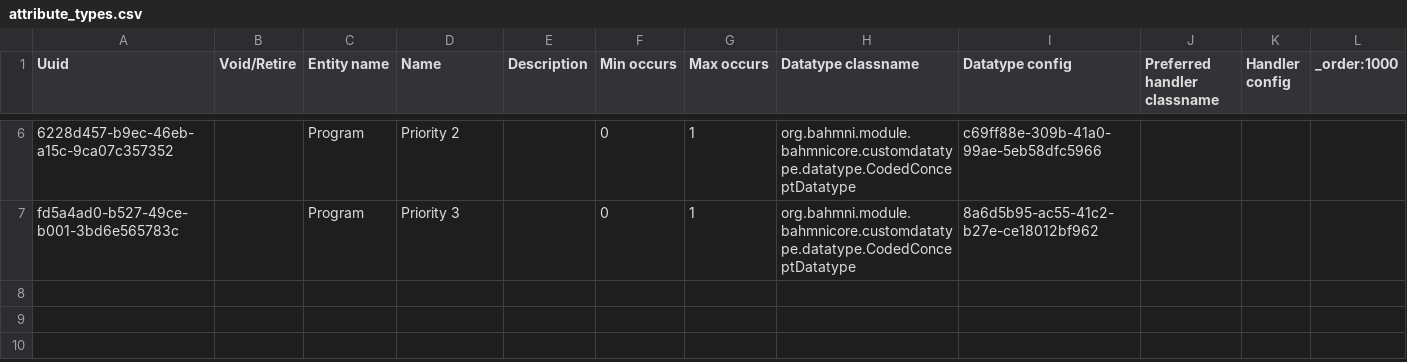
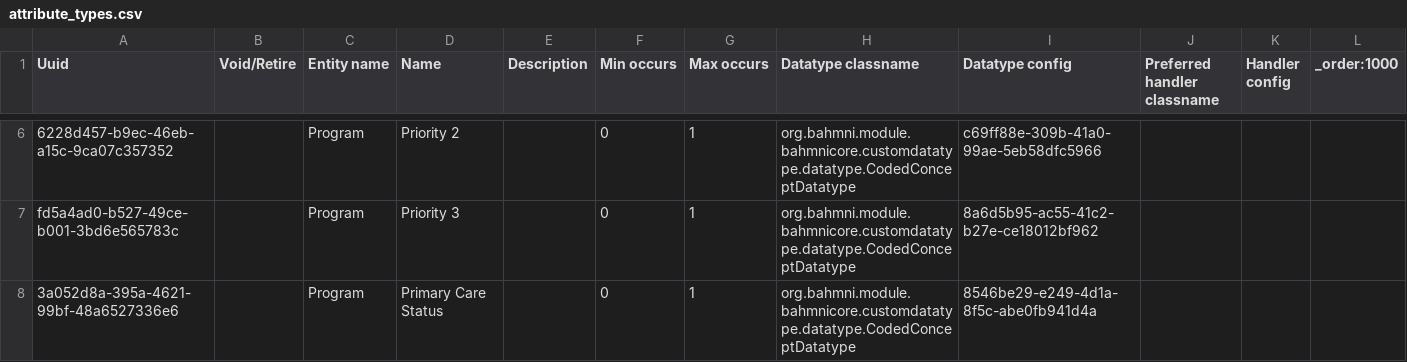
Before and after one commit to globalhealthcoalition/openmrs-config-ghc, a CSV file: configuration/attributetypes/attribute_types.csv, drawn as a sheet; only a part is shown, gaps mark what is left out; the diff names each change by its address in the sheet, - before the commit and + after, or states it on an @@ line.

```diff
--- a/configuration/attributetypes/attribute_types.csv
+++ b/configuration/attributetypes/attribute_types.csv
+row 8: 3a052d8a-395a-4621-99bf-48a6527336e6 |  | Program | Primary Care Status |  | 0 | 1 | org.bahmni.module.bahmnicore.customdatatype.datatype.CodedConceptDatatype | 8546be29-e249-4d1a-8f5c-abe0fb941d4a
```
Also changed, not shown: configuration/concepts/program_attribute_types.csv, configuration/programworkflowstates/states.csv.
